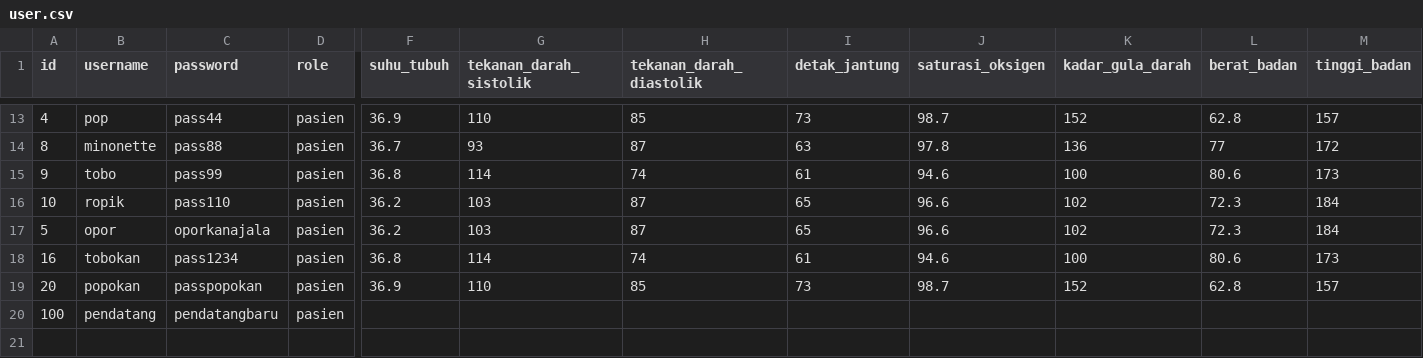
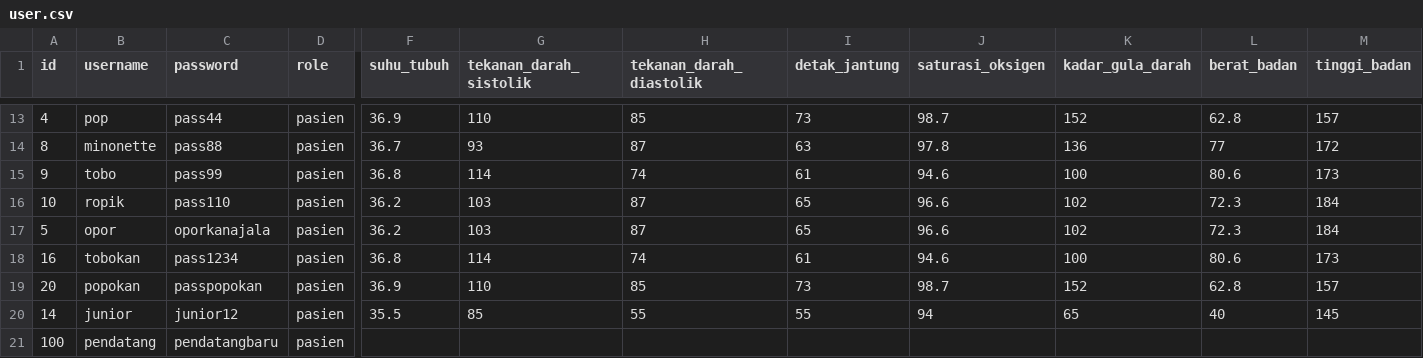
Before and after one commit to philipphqiwu/TUBES-IF1210-Algorithm_and_Programming_1, a CSV file: data/user.csv, drawn as a sheet; only a part is shown, gaps mark what is left out; rows hold the shown columns only; the diff names each change by its address in the sheet, - before the commit and + after, or states it on an @@ line.

```diff
--- a/data/user.csv
+++ b/data/user.csv
+row 20: 14 | junior | junior12 | pasien | 35.5 | 85 | 55 | 55 | 94 | 65 | 40 | 145
```
Also changed, not shown: 2 other files.
